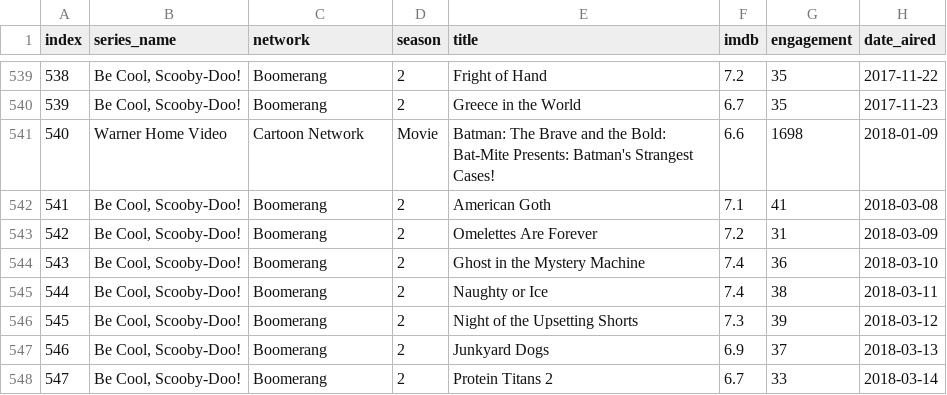
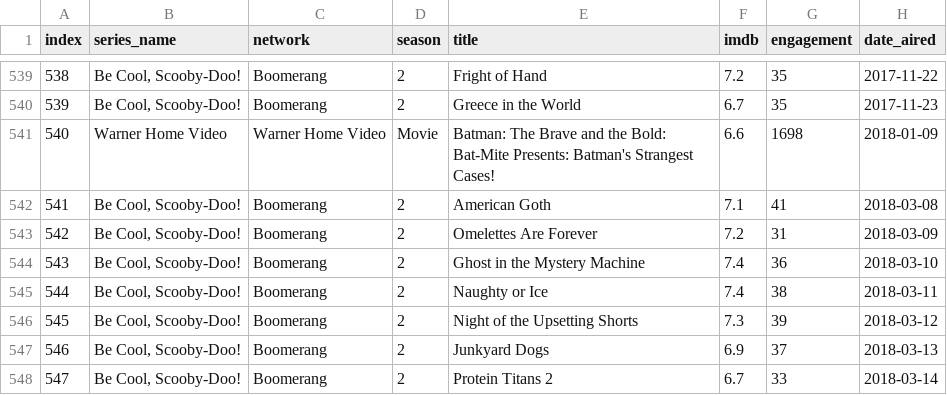
Before and after one commit to hieulee7/Data-Visualization, a CSV file: updated_scoobydoo.csv, drawn as a sheet; only a part is shown, gaps mark what is left out; the diff names each change by its address in the sheet, - before the commit and + after, or states it on an @@ line.

Commit message:
Add files via upload

```diff
--- a/updated_scoobydoo.csv
+++ b/updated_scoobydoo.csv
-C541 (network): Cartoon Network
+C541 (network): Warner Home Video
```
